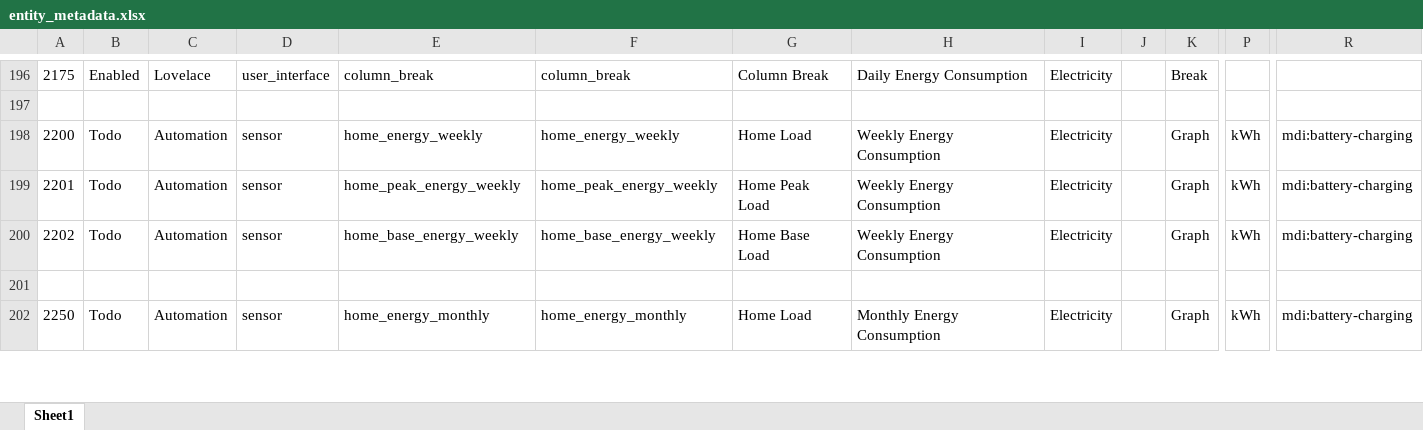
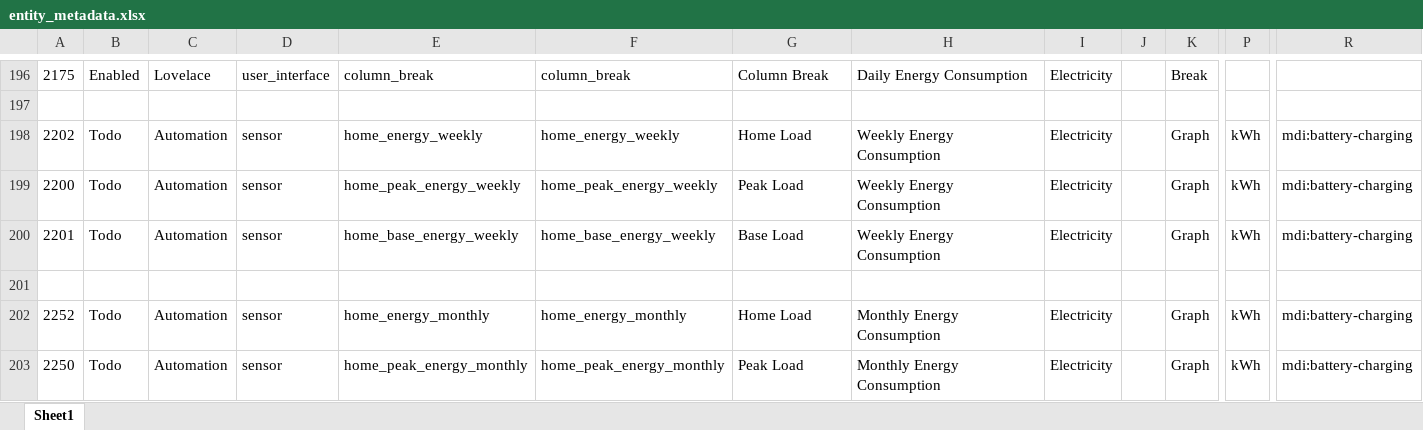
Before and after one commit to ggear/asystem, an Excel workbook: macbook-flo/homeassistant/src/main/resources/entity_metadata.xlsx, sheet Sheet1, drawn as a sheet; only a part is shown, gaps mark what is left out; values as stored, in another font and other column widths than the file's, no borders; table styles not drawn; removed rows and columns are numbered as before the commit, all else as after; rows hold the shown columns only; the diff covers the shown part only; the diff names each change by its address in the sheet, - before the commit and + after, or states it on an @@ line.

```diff
--- a/macbook-flo/homeassistant/src/main/resources/entity_metadata.xlsx (sheet Sheet1)
+++ b/macbook-flo/homeassistant/src/main/resources/entity_metadata.xlsx (sheet Sheet1)
+row 198: 2202 | Todo | Automation | sensor | home_energy_weekly | home_energy_weekly | Home Load | Weekly Energy Consumption | Electricity |  | Graph | kWh | mdi:battery-charging
-E199: home_energy_weekly
+E199: home_peak_energy_weekly
-F199: home_energy_weekly
+F199: home_peak_energy_weekly
-G199: Home Load
+G199: Peak Load
-E200: home_peak_energy_weekly
+E200: home_base_energy_weekly
-F200: home_peak_energy_weekly
+F200: home_base_energy_weekly
-G200: Home Peak Load
+G200: Base Load
-row 200: 2202 | Todo | Automation | sensor | home_base_energy_weekly | home_base_energy_weekly | Home Base Load | Weekly Energy Consumption | Electricity |  | Graph | kWh | mdi:battery-charging
+row 202: 2252 | Todo | Automation | sensor | home_energy_monthly | home_energy_monthly | Home Load | Monthly Energy Consumption | Electricity |  | Graph | kWh | mdi:battery-charging
-E203: home_energy_monthly
+E203: home_peak_energy_monthly
-F203: home_energy_monthly
+F203: home_peak_energy_monthly
-G203: Home Load
+G203: Peak Load
```
Also changed, not shown: 3 added rows, 4 removed rows, 21 edited cells and cell formats elsewhere in this sheet, formulas that keep their value, 9 other files.
